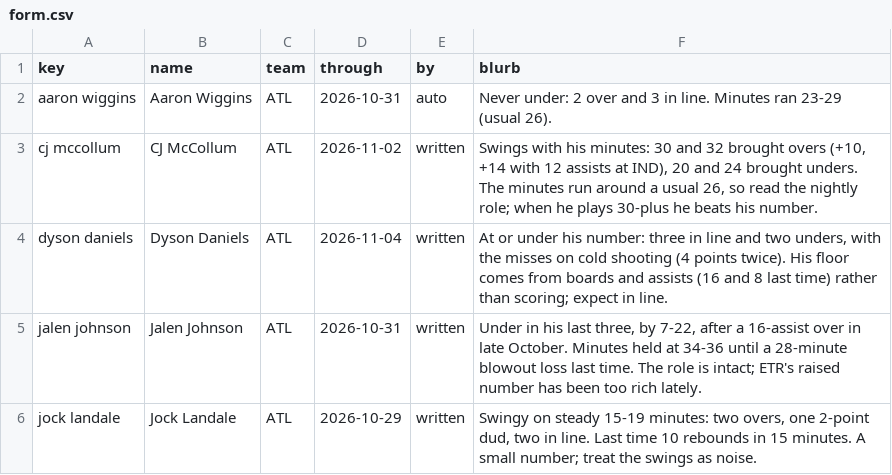
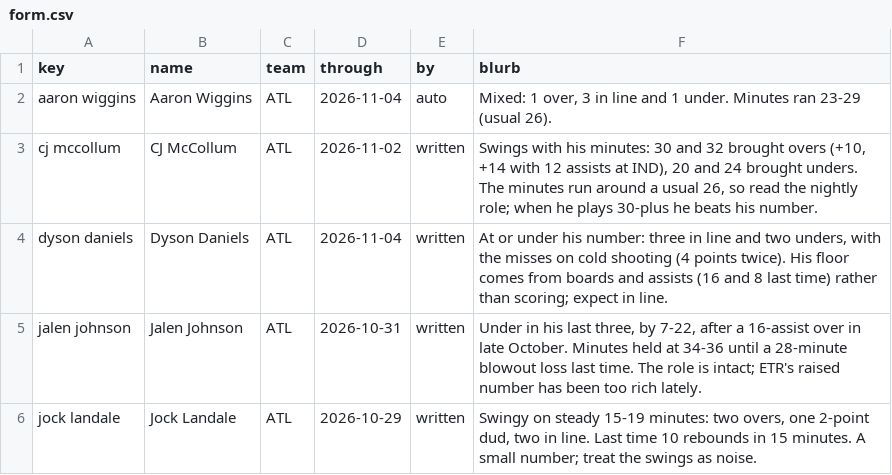
Before and after one commit to JonBoyBeats/br_rankings, a CSV file: analysis/nba/form.csv, drawn as a sheet; only a part is shown; the diff covers the shown part only.

Commit message:
NBA daily: record and Recent notes through 2026-11-05

```diff
--- a/analysis/nba/form.csv
+++ b/analysis/nba/form.csv
@@ -1,3 +1,3 @@
 key,name,team,through,by,blurb
-aaron wiggins,Aaron Wiggins,ATL,2026-10-31,auto,Never under: 2 over and 3 in line. Minutes ran 23-29 (usual 26).
+aaron wiggins,Aaron Wiggins,ATL,2026-11-04,auto,"Mixed: 1 over, 3 in line and 1 under. Minutes ran 23-29 (usual 26)."
 cj mccollum,CJ McCollum,ATL,2026-11-02,written,"Swings with his minutes: 30 and 32 brought overs (+10, +14 with 12 assists at IND), 20 and 24 brought unders. The minutes run around a usual 26, so read the nightly role; when he plays 30-plus he beats his number."
```
Also changed, not shown: 1 added row and 24 edited cells elsewhere in this file, analysis/nba/takes/2026-11-06_recent.csv, 1 other file.
